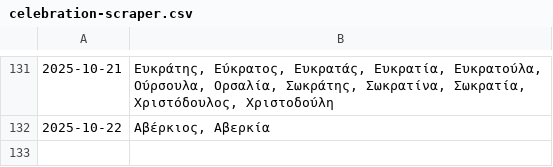
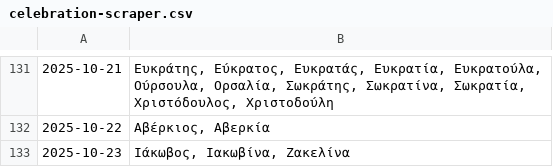
Before and after one commit to anargis/celebration-scraper, a CSV file: celebration-scraper.csv, drawn as a sheet; only a part is shown, gaps mark what is left out; the diff names each change by its address in the sheet, - before the commit and + after, or states it on an @@ line.

```diff
--- a/celebration-scraper.csv
+++ b/celebration-scraper.csv
+row 133: 2025-10-23 | Ιάκωβος, Ιακωβίνα, Ζακελίνα
```
